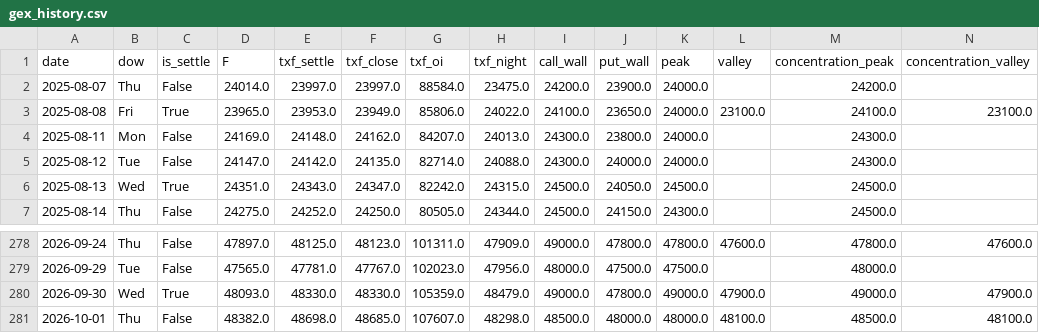
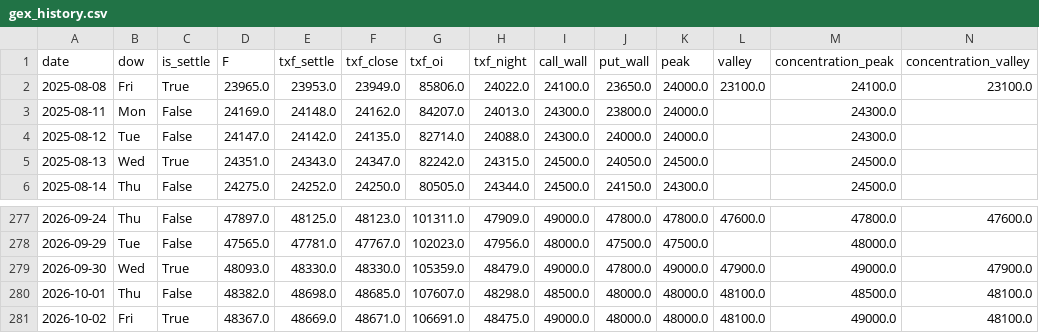
Before and after one commit to wesley314789/tw-momentum, a CSV file: data/gex_history.csv, drawn as a sheet; only a part is shown, gaps mark what is left out; removed rows and columns are numbered as before the commit, all else as after; rows hold the shown columns only; the diff names each change by its address in the sheet, - before the commit and + after, or states it on an @@ line.

```diff
--- a/data/gex_history.csv
+++ b/data/gex_history.csv
-row 2: 2025-08-07 | Thu | False | 24014.0 | 23997.0 | 23997.0 | 88584.0 | 23475.0 | 24200.0 | 23900.0 | 24000.0 |  | 24200.0
+row 281: 2026-10-02 | Fri | True | 48367.0 | 48669.0 | 48671.0 | 106691.0 | 48475.0 | 49000.0 | 48000.0 | 48000.0 | 48100.0 | 49000.0 | 48100.0
```
Also changed, not shown: data/breadth.csv, data/corporate_actions.csv, 11 other files.
